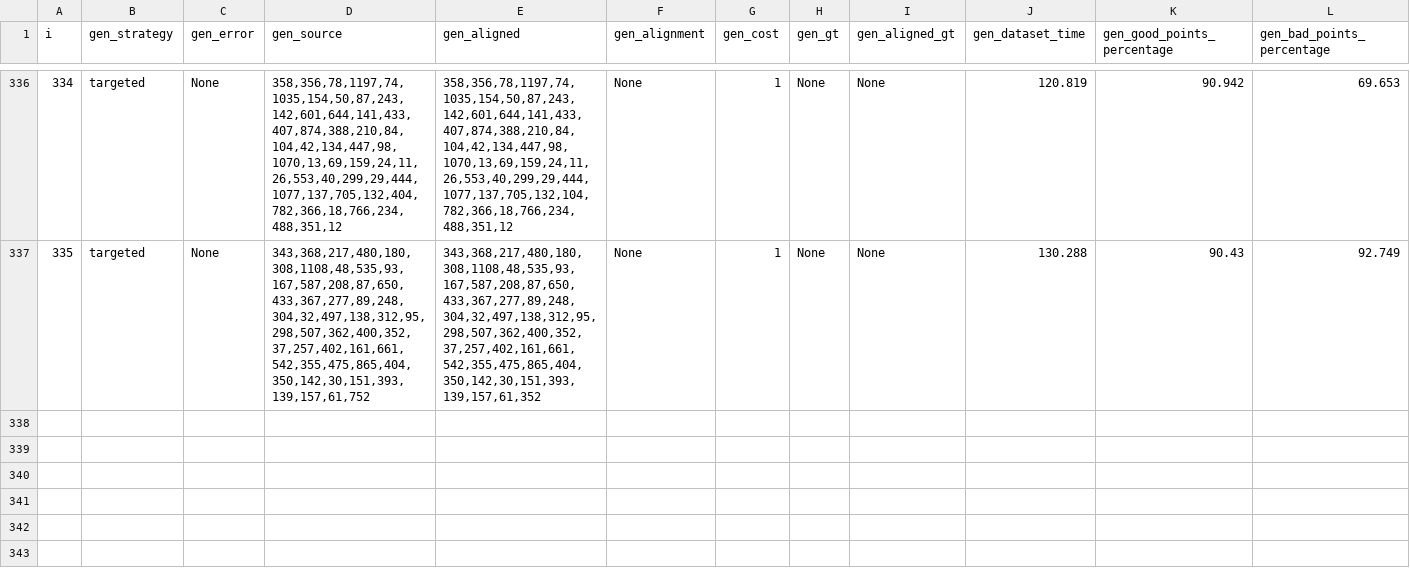
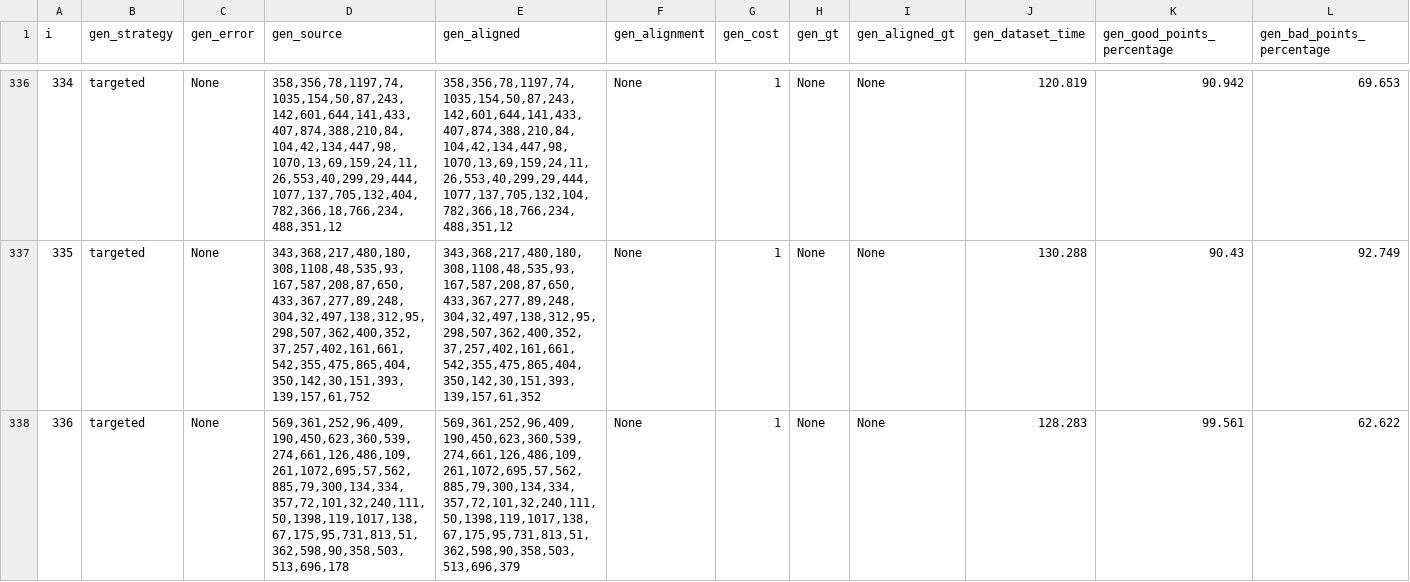
Before and after one commit to DomizianoScarcelli/counterfactual-explanations-recsys, a CSV file: results/evaluate/alignment/alignment_hyperopt_sasrec.csv, drawn as a sheet; only a part is shown, gaps mark what is left out; rows hold the shown columns only; the diff names each change by its address in the sheet, - before the commit and + after, or states it on an @@ line.

```diff
--- a/results/evaluate/alignment/alignment_hyperopt_sasrec.csv
+++ b/results/evaluate/alignment/alignment_hyperopt_sasrec.csv
+row 338: 336 | targeted | None | 569,361,252,96,409,190,450,623,360,539,274,661,126,486,109,261,1072,695,57,562,885,79,300,134,334,357,72,101,32,240,111,50,1398,119,1017,138,67,175,95,731,813,51,362,598,90,358,503,513,696,178 | 569,361,252,96,409,190,450,623,360,539,274,661,126,486,109,261,1072,695,57,562,885,79,300,134,334,357,72,101,32,240,111,50,1398,119,1017,138,67,175,95,731,813,51,362,598,90,358,503,513,696,379 | None | 1 | None | None | 128.283 | 99.561 | 62.622
```
Also changed, not shown: 31 other files.
